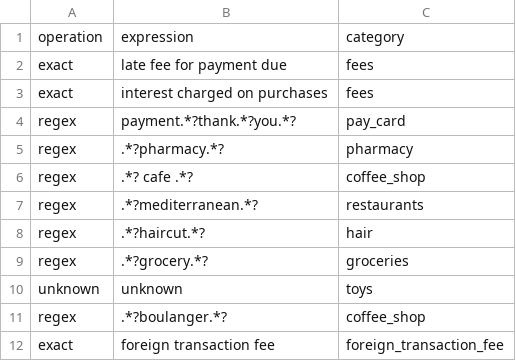
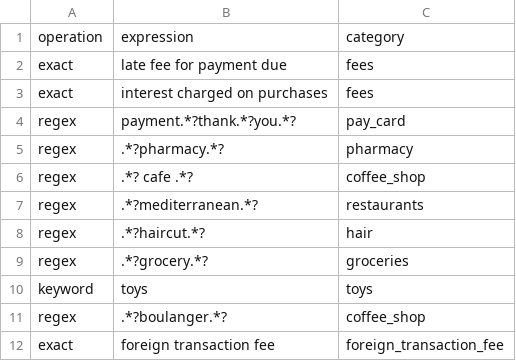
Before and after one commit to romaninozemtsev/personal_finance, a CSV file: configs/matchers_category.csv, drawn as a sheet; removed rows and columns are numbered as before the commit, all else as after; the diff names each change by its address in the sheet, - before the commit and + after, or states it on an @@ line.

```diff
--- a/configs/matchers_category.csv
+++ b/configs/matchers_category.csv
-row 10: unknown | unknown | toys
+row 10: keyword | toys | toys
```
Also changed, not shown: configs/matchers_merchant.csv, configs/merchants.csv, 3 other files.
